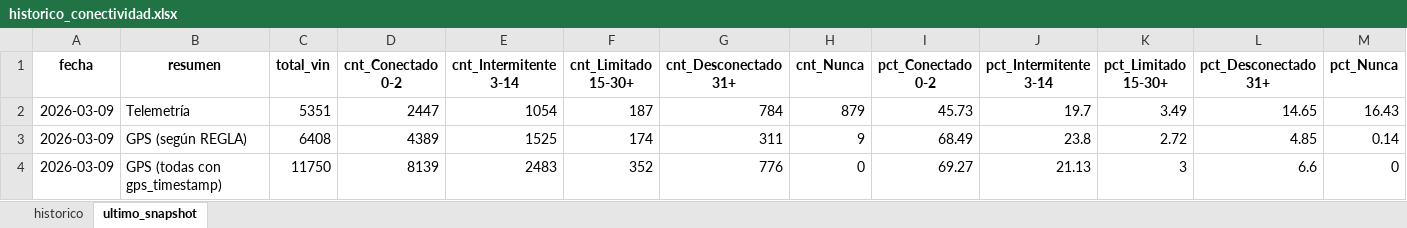
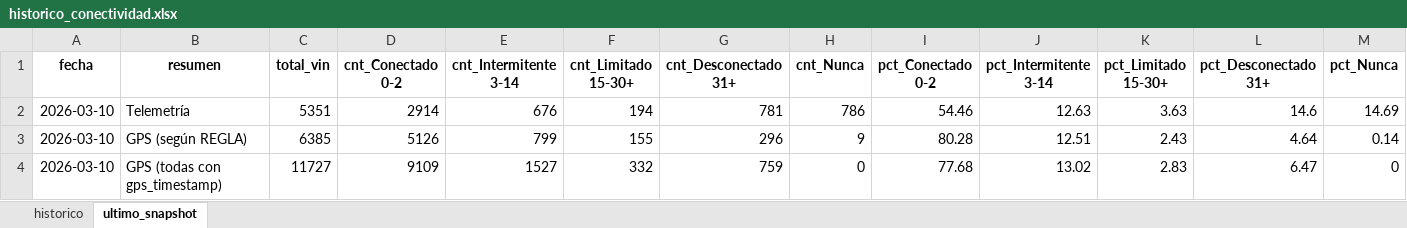
Before and after one commit to samueldavidsanchez/telemetria-dashboard, an Excel workbook: data/historico_conectividad.xlsx, sheet ultimo_snapshot, drawn as a sheet; values as stored, in another font and other column widths than the file's, no borders; the diff names each change by its address in the sheet, - before the commit and + after, or states it on an @@ line.

```diff
--- a/data/historico_conectividad.xlsx (sheet ultimo_snapshot)
+++ b/data/historico_conectividad.xlsx (sheet ultimo_snapshot)
-A2:A4 (fecha): 2026-03-09
+A2:A4 (fecha): 2026-03-10
-D2 (cnt_Conectado 0-2): 2447
+D2 (cnt_Conectado 0-2): 2914
-E2 (cnt_Intermitente 3-14): 1054
+E2 (cnt_Intermitente 3-14): 676
-F2 (cnt_Limitado 15-30+): 187
+F2 (cnt_Limitado 15-30+): 194
-G2 (cnt_Desconectado 31+): 784
+G2 (cnt_Desconectado 31+): 781
-H2 (cnt_Nunca): 879
+H2 (cnt_Nunca): 786
-I2 (pct_Conectado 0-2): 45.73
+I2 (pct_Conectado 0-2): 54.46
-J2 (pct_Intermitente 3-14): 19.7
+J2 (pct_Intermitente 3-14): 12.63
-K2 (pct_Limitado 15-30+): 3.49
+K2 (pct_Limitado 15-30+): 3.63
-L2 (pct_Desconectado 31+): 14.65
+L2 (pct_Desconectado 31+): 14.6
-M2 (pct_Nunca): 16.43
+M2 (pct_Nunca): 14.69
-C3 (total_vin): 6408
+C3 (total_vin): 6385
-D3 (cnt_Conectado 0-2): 4389
+D3 (cnt_Conectado 0-2): 5126
-E3 (cnt_Intermitente 3-14): 1525
+E3 (cnt_Intermitente 3-14): 799
-F3 (cnt_Limitado 15-30+): 174
+F3 (cnt_Limitado 15-30+): 155
-G3 (cnt_Desconectado 31+): 311
+G3 (cnt_Desconectado 31+): 296
-I3 (pct_Conectado 0-2): 68.49
+I3 (pct_Conectado 0-2): 80.28
-J3 (pct_Intermitente 3-14): 23.8
+J3 (pct_Intermitente 3-14): 12.51
-K3 (pct_Limitado 15-30+): 2.72
+K3 (pct_Limitado 15-30+): 2.43
-L3 (pct_Desconectado 31+): 4.85
+L3 (pct_Desconectado 31+): 4.64
-C4 (total_vin): 11750
+C4 (total_vin): 11727
-D4 (cnt_Conectado 0-2): 8139
+D4 (cnt_Conectado 0-2): 9109
-E4 (cnt_Intermitente 3-14): 2483
+E4 (cnt_Intermitente 3-14): 1527
-F4 (cnt_Limitado 15-30+): 352
+F4 (cnt_Limitado 15-30+): 332
-G4 (cnt_Desconectado 31+): 776
+G4 (cnt_Desconectado 31+): 759
-I4 (pct_Conectado 0-2): 69.27
+I4 (pct_Conectado 0-2): 77.68
-J4 (pct_Intermitente 3-14): 21.13
+J4 (pct_Intermitente 3-14): 13.02
-K4 (pct_Limitado 15-30+): 3
+K4 (pct_Limitado 15-30+): 2.83
-L4 (pct_Desconectado 31+): 6.6
+L4 (pct_Desconectado 31+): 6.47
```
Also changed, not shown: sheet historico, 1 other file.
